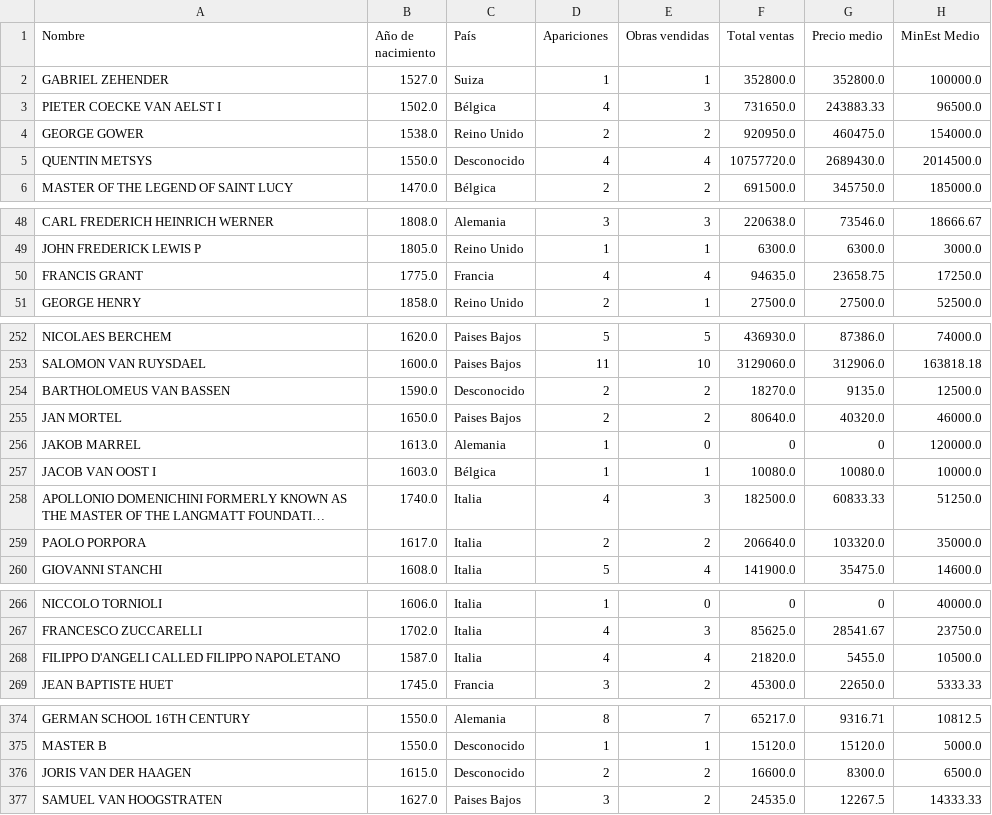
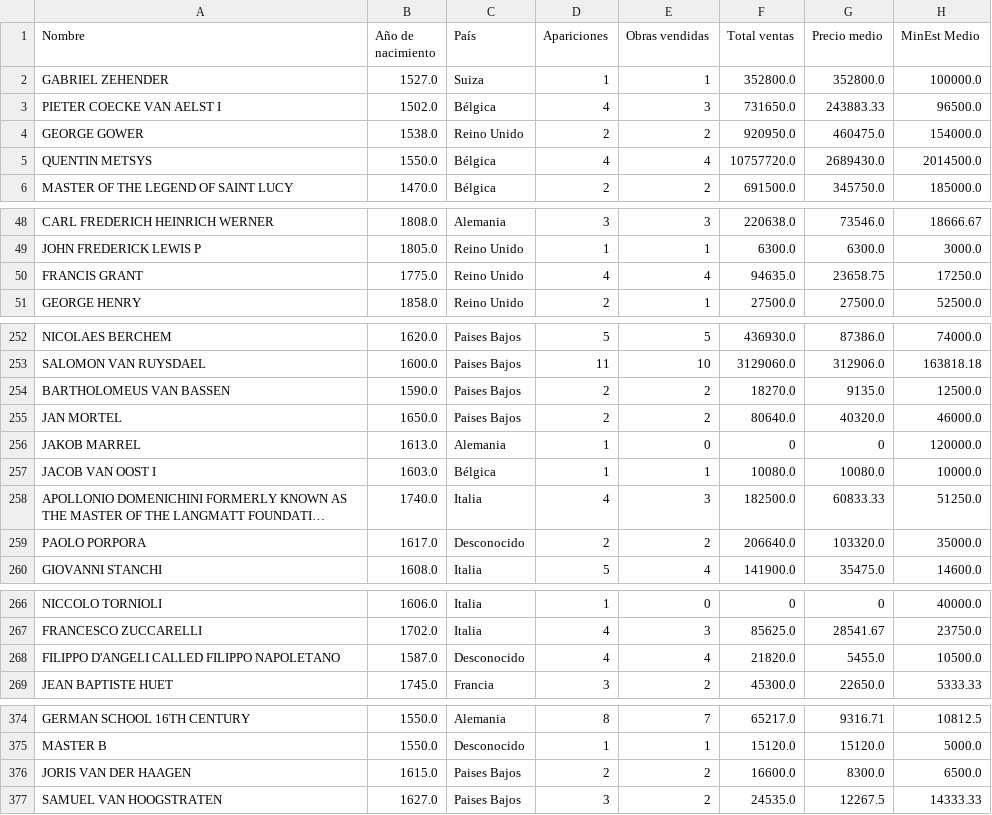
Before and after one commit to DiegoCancio/Oferta-de-pintura-cl-sica-en-la-Casa-Christie-s, a CSV file: Datos/Artistas.csv, drawn as a sheet; only a part is shown, gaps mark what is left out; long unchanged cells end in …; the diff covers the shown part only; the diff names each change by its address in the sheet, - before the commit and + after, or states it on an @@ line.

```diff
--- a/Datos/Artistas.csv
+++ b/Datos/Artistas.csv
-C5 (País): Desconocido
+C5 (País): Bélgica
-C50 (País): Francia
+C50 (País): Reino Unido
-C254 (País): Desconocido
+C254 (País): Paises Bajos
-C259 (País): Italia
+C259 (País): Desconocido
-C268 (País): Italia
+C268 (País): Desconocido
-C376 (País): Desconocido
+C376 (País): Paises Bajos
```
Also changed, not shown: 12 edited cells elsewhere in this file, 4 other files.
